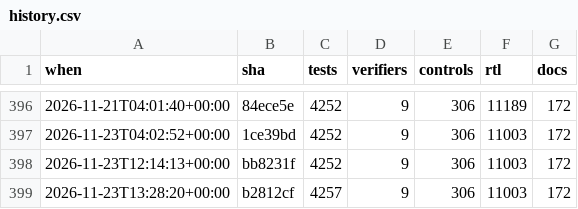
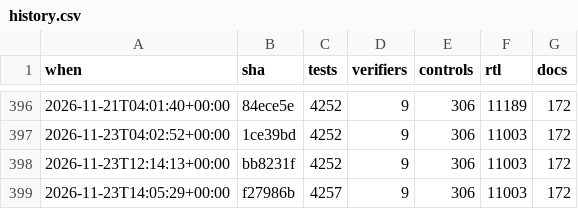
Before and after one commit to 2AMLogic/gf180-parasynth, a CSV file: docs/scorecard/history.csv, drawn as a sheet; only a part is shown, gaps mark what is left out.

```diff
--- a/docs/scorecard/history.csv
+++ b/docs/scorecard/history.csv
@@ -398,2 +398,2 @@ when,sha,tests,verifiers,controls,rtl,docs
 2026-11-23T12:14:13+00:00,bb8231f,4252,9,306,11003,172
-2026-11-23T13:28:20+00:00,b2812cf,4257,9,306,11003,172
+2026-11-23T14:05:29+00:00,f27986b,4257,9,306,11003,172
```
Also changed, not shown: 1 other file.
